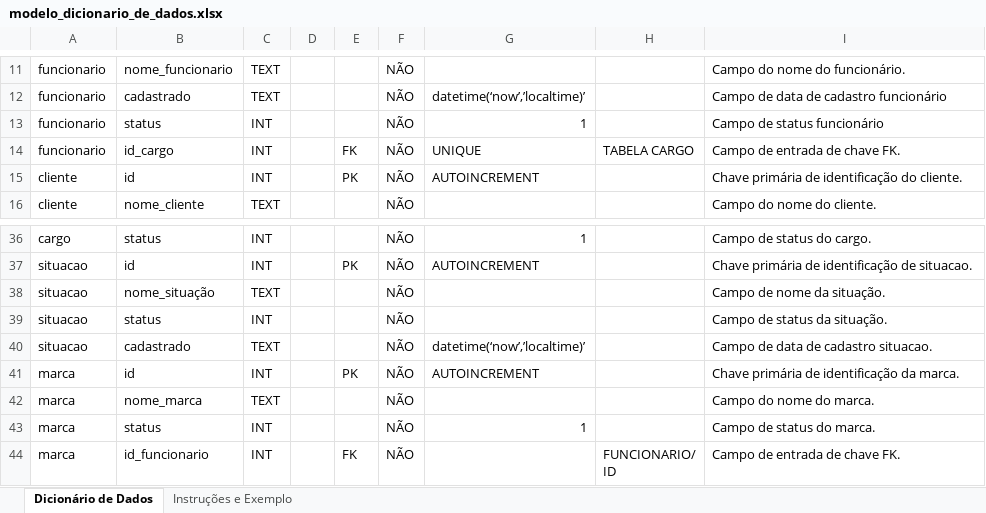
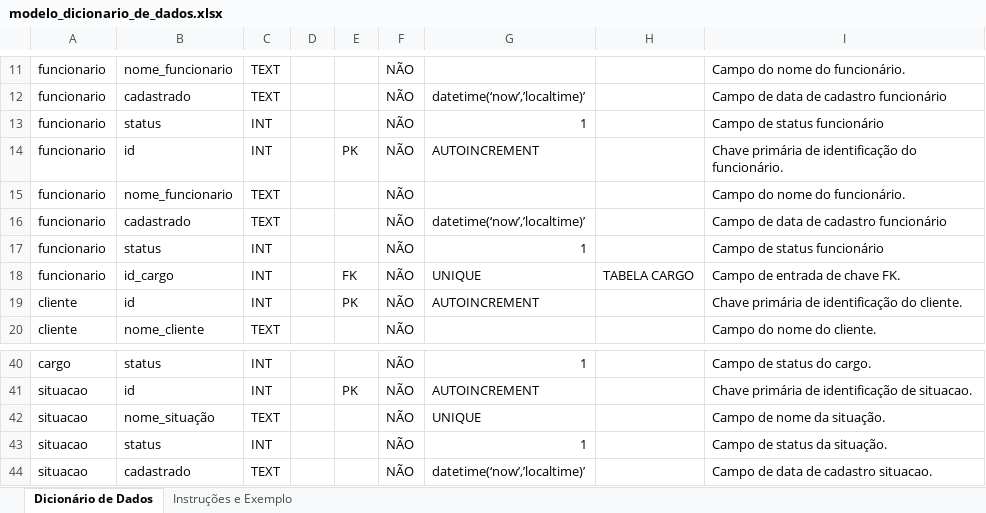
Before and after one commit to Lucas-Assumpcao/techfix, an Excel workbook: documentos/modelo_dicionario_de_dados.xlsx, sheet Dicionário de Dados, drawn as a sheet; only a part is shown, gaps mark what is left out; the shorter side is filled out with more unchanged rows; values as stored, in another font and other column widths than the file's, no cell formats; addresses are those after the commit; the diff covers the shown part only; the diff names each change by its address in the sheet, - before the commit and + after, or states it on an @@ line.

Commit message:
atualizacao_modelo de dados

```diff
--- a/documentos/modelo_dicionario_de_dados.xlsx (sheet Dicionário de Dados)
+++ b/documentos/modelo_dicionario_de_dados.xlsx (sheet Dicionário de Dados)
+row 14: funcionario | id | INT |  | PK | NÃO | AUTOINCREMENT |  | Chave primária de identificação do funcionário.
+row 15: funcionario | nome_funcionario | TEXT |  |  | NÃO |  |  | Campo do nome do funcionário.
+row 16: funcionario | cadastrado | TEXT |  |  | NÃO | datetime(‘now’,’localtime)’ |  | Campo de data de cadastro funcionário
+row 17: funcionario | status | INT |  |  | NÃO | 1 |  | Campo de status funcionário
-G42: (empty)
+G42: UNIQUE
-G43: (empty)
+G43: 1
```
Also changed, not shown: 64 added rows elsewhere in this sheet, cell formats, 1 other file.
